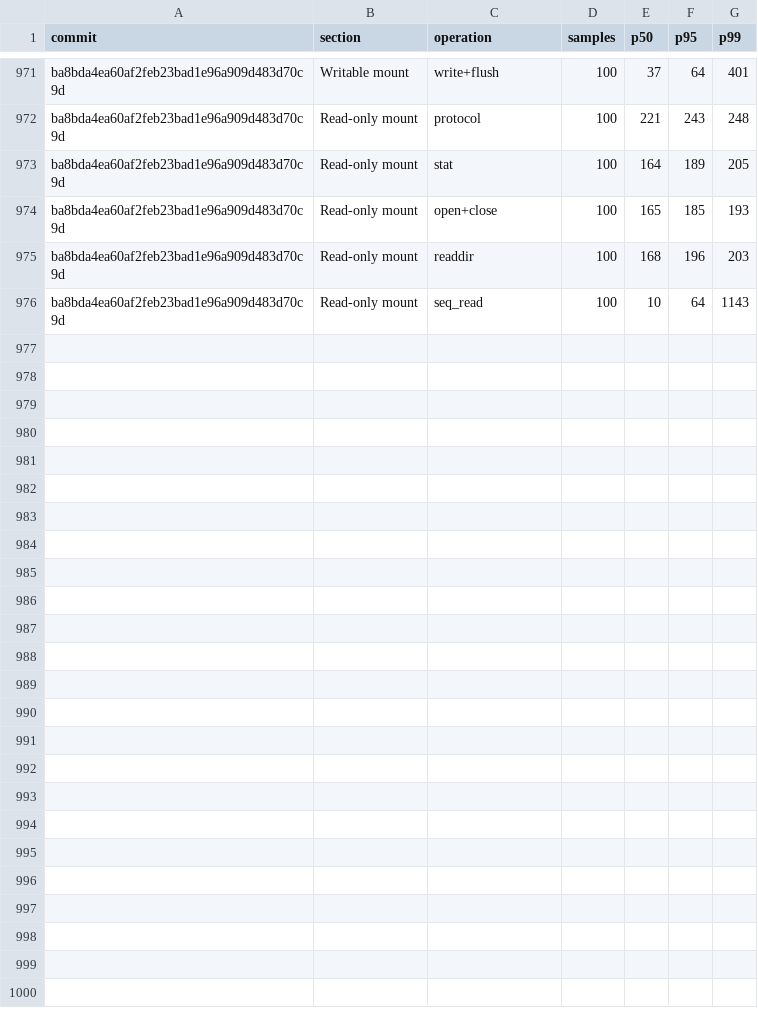
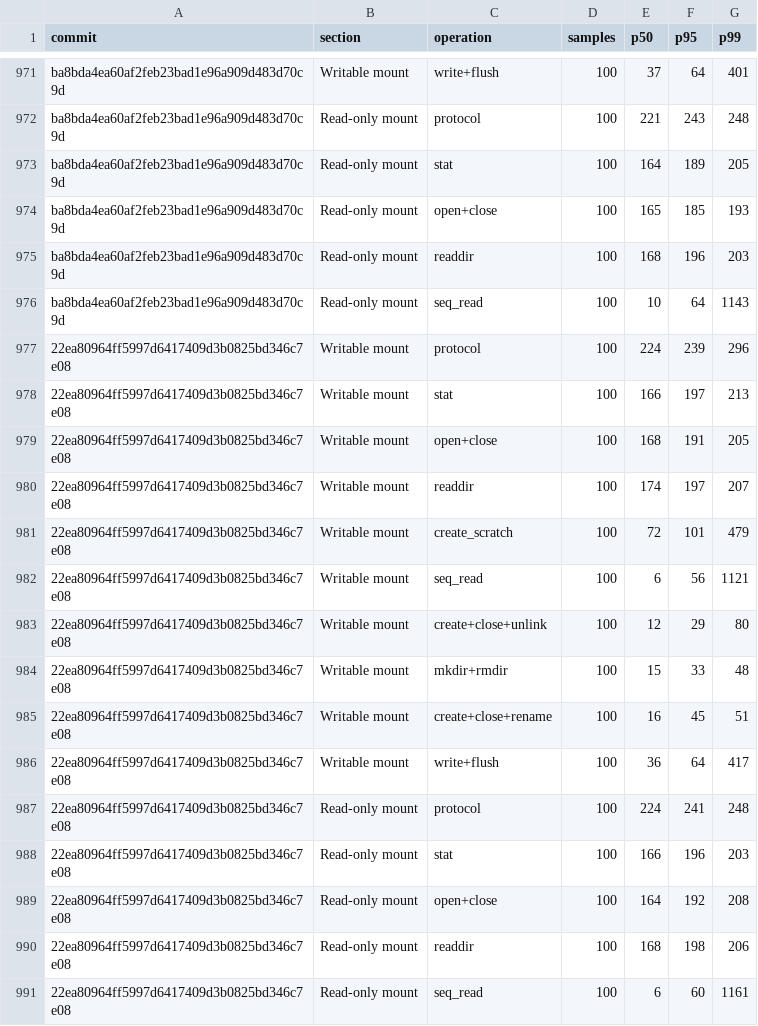
Before and after one commit to nanvix/nanvix, a CSV file: data/baremetal/nanvix_bench_vfs_bench_standalone_microvm_X64.csv, drawn as a sheet; only a part is shown, gaps mark what is left out; the diff names each change by its address in the sheet, - before the commit and + after, or states it on an @@ line.

```diff
--- a/data/baremetal/nanvix_bench_vfs_bench_standalone_microvm_X64.csv
+++ b/data/baremetal/nanvix_bench_vfs_bench_standalone_microvm_X64.csv
+row 977: 22ea80964ff5997d6417409d3b0825bd346c7e08 | Writable mount | protocol | 100 | 224 | 239 | 296
+row 978: 22ea80964ff5997d6417409d3b0825bd346c7e08 | Writable mount | stat | 100 | 166 | 197 | 213
+row 979: 22ea80964ff5997d6417409d3b0825bd346c7e08 | Writable mount | open+close | 100 | 168 | 191 | 205
+row 980: 22ea80964ff5997d6417409d3b0825bd346c7e08 | Writable mount | readdir | 100 | 174 | 197 | 207
+row 981: 22ea80964ff5997d6417409d3b0825bd346c7e08 | Writable mount | create_scratch | 100 | 72 | 101 | 479
+row 982: 22ea80964ff5997d6417409d3b0825bd346c7e08 | Writable mount | seq_read | 100 | 6 | 56 | 1121
+row 983: 22ea80964ff5997d6417409d3b0825bd346c7e08 | Writable mount | create+close+unlink | 100 | 12 | 29 | 80
+row 984: 22ea80964ff5997d6417409d3b0825bd346c7e08 | Writable mount | mkdir+rmdir | 100 | 15 | 33 | 48
+row 985: 22ea80964ff5997d6417409d3b0825bd346c7e08 | Writable mount | create+close+rename | 100 | 16 | 45 | 51
+row 986: 22ea80964ff5997d6417409d3b0825bd346c7e08 | Writable mount | write+flush | 100 | 36 | 64 | 417
+row 987: 22ea80964ff5997d6417409d3b0825bd346c7e08 | Read-only mount | protocol | 100 | 224 | 241 | 248
+row 988: 22ea80964ff5997d6417409d3b0825bd346c7e08 | Read-only mount | stat | 100 | 166 | 196 | 203
+row 989: 22ea80964ff5997d6417409d3b0825bd346c7e08 | Read-only mount | open+close | 100 | 164 | 192 | 208
+row 990: 22ea80964ff5997d6417409d3b0825bd346c7e08 | Read-only mount | readdir | 100 | 168 | 198 | 206
+row 991: 22ea80964ff5997d6417409d3b0825bd346c7e08 | Read-only mount | seq_read | 100 | 6 | 60 | 1161
```
Also changed, not shown: data/baremetal/nanvix_bench_boot_time_standalone_microvm_X64.csv, data/baremetal/nanvix_bench_snapshot_restore_standalone_microvm_X64.csv, 5 other files.
